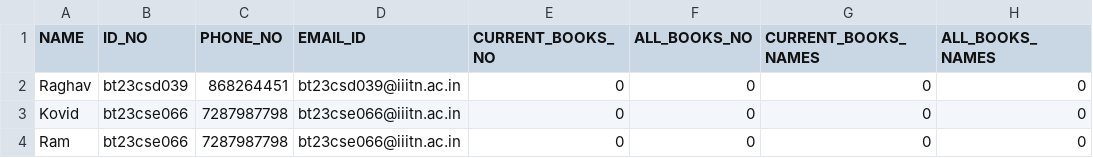
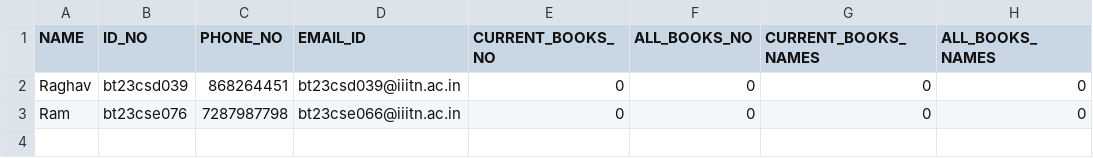
Before and after one commit to Cloverag/Library-Management-System-in-C-, a CSV file: User_data.csv, drawn as a sheet.

```diff
--- a/User_data.csv
+++ b/User_data.csv
@@ -2,3 +2,2 @@ NAME,ID_NO,PHONE_NO,EMAIL_ID,CURRENT_BOOKS_NO,ALL_BOOKS_NO,CURRENT_BOOKS_NAMES,A
 Raghav,bt23csd039,868264451,bt23csd039@iiitn.ac.in,0,0,0,0
-Kovid,bt23cse066,7287987798,bt23cse066@iiitn.ac.in,0,0,0,0
-Ram,bt23cse066,7287987798,bt23cse066@iiitn.ac.in,0,0,0,0
+Ram,bt23cse076,7287987798,bt23cse066@iiitn.ac.in,0,0,0,0
```
Also changed, not shown: Book_data.csv, 2 other files.
